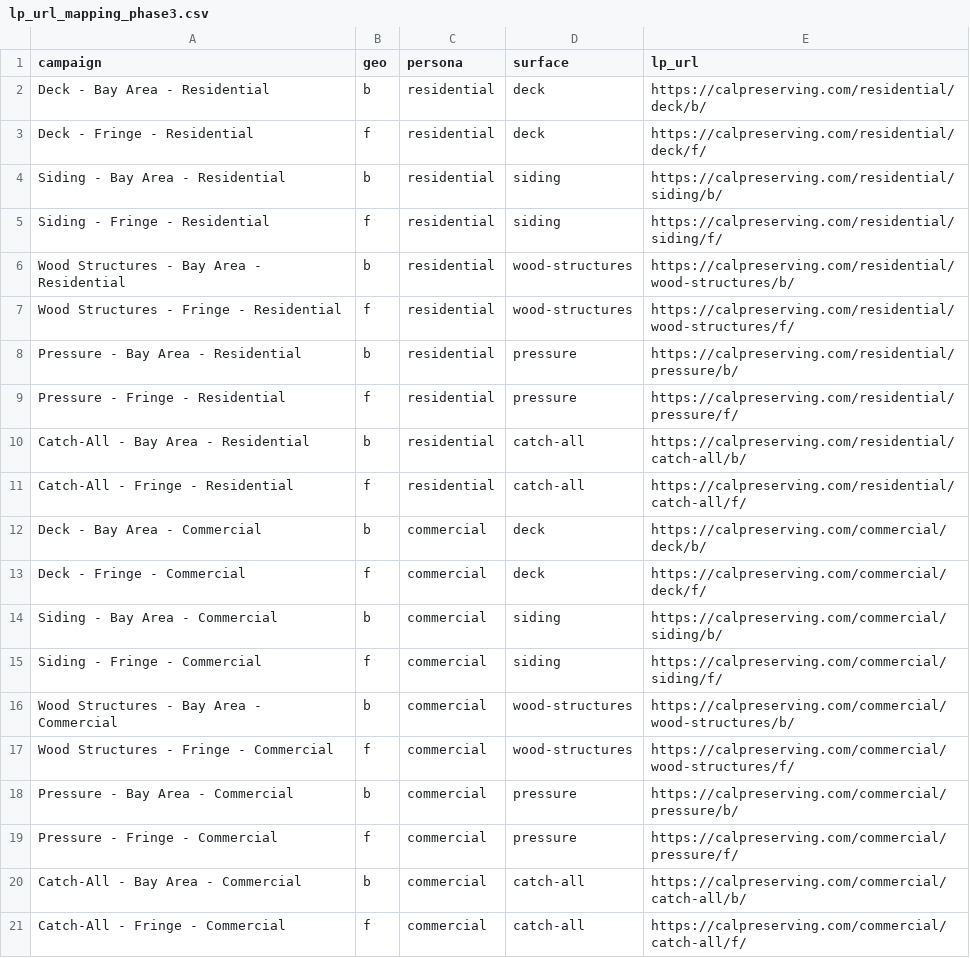
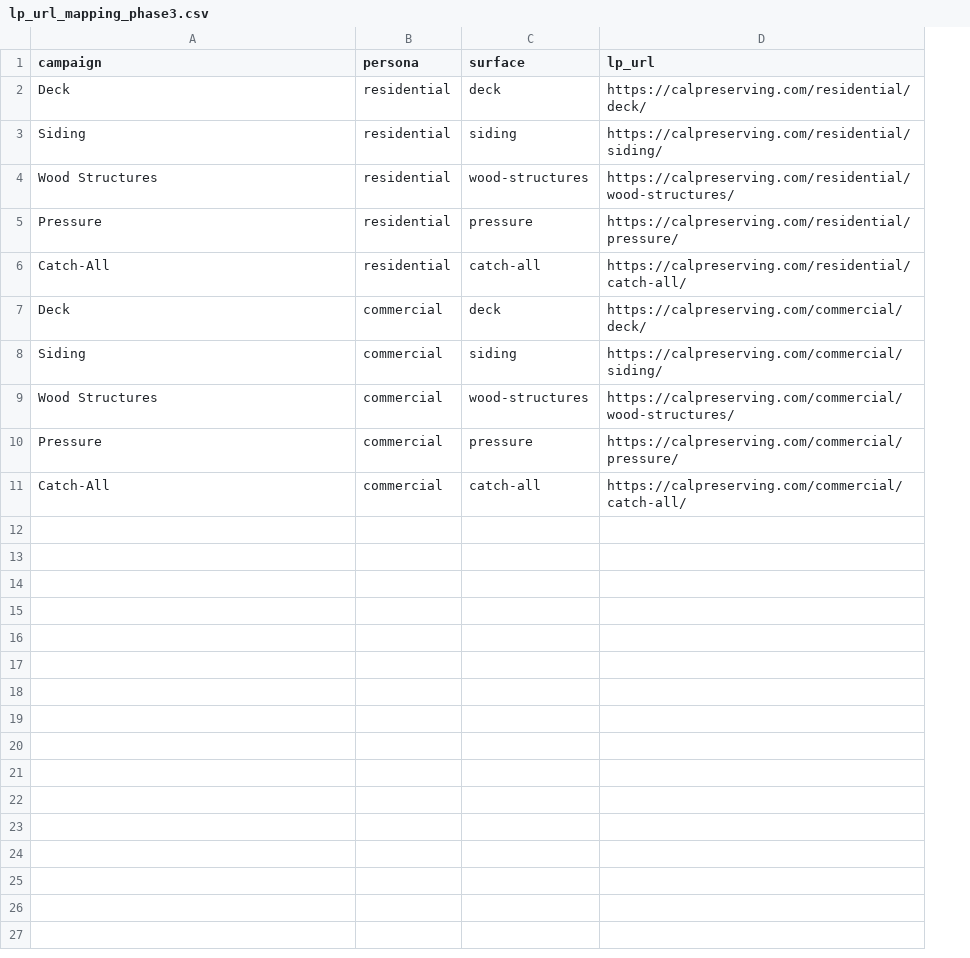
Before and after one commit to intragoinc/cp-google-ads, a CSV file: docs/lp_url_mapping_phase3.csv, drawn as a sheet; removed rows and columns are numbered as before the commit, all else as after; the diff names each change by its address in the sheet, - before the commit and + after, or states it on an @@ line.

Commit message:
Update lp_url_mapping_phase3.csv
removed geo coding

```diff
--- a/docs/lp_url_mapping_phase3.csv
+++ b/docs/lp_url_mapping_phase3.csv
-column B (geo), row 3: f; row 5: f; row 7: f; row 9: f; row 11: f; row 13: f; row 15: f; row 17: f; row 19: f; row 21: f
-row 2: Deck - Bay Area - Residential | b | residential | deck | https://calpreserving.com/residential/deck/b/
-A2 (campaign): Deck - Fringe - Residential
+A2 (campaign): Deck
-D2 (lp_url): https://calpreserving.com/residential/deck/f/
+D2 (lp_url): https://calpreserving.com/residential/deck/
-row 4: Siding - Bay Area - Residential | b | residential | siding | https://calpreserving.com/residential/siding/b/
-A3 (campaign): Siding - Fringe - Residential
+A3 (campaign): Siding
-D3 (lp_url): https://calpreserving.com/residential/siding/f/
+D3 (lp_url): https://calpreserving.com/residential/siding/
-row 6: Wood Structures - Bay Area - Residential | b | residential | wood-structures | https://calpreserving.com/residential/wood-structures/b/
-A4 (campaign): Wood Structures - Fringe - Residential
+A4 (campaign): Wood Structures
-D4 (lp_url): https://calpreserving.com/residential/wood-structures/f/
+D4 (lp_url): https://calpreserving.com/residential/wood-structures/
-row 8: Pressure - Bay Area - Residential | b | residential | pressure | https://calpreserving.com/residential/pressure/b/
-A5 (campaign): Pressure - Fringe - Residential
+A5 (campaign): Pressure
-D5 (lp_url): https://calpreserving.com/residential/pressure/f/
+D5 (lp_url): https://calpreserving.com/residential/pressure/
-row 10: Catch-All - Bay Area - Residential | b | residential | catch-all | https://calpreserving.com/residential/catch-all/b/
-A6 (campaign): Catch-All - Fringe - Residential
+A6 (campaign): Catch-All
-D6 (lp_url): https://calpreserving.com/residential/catch-all/f/
+D6 (lp_url): https://calpreserving.com/residential/catch-all/
-row 12: Deck - Bay Area - Commercial | b | commercial | deck | https://calpreserving.com/commercial/deck/b/
-A7 (campaign): Deck - Fringe - Commercial
+A7 (campaign): Deck
-D7 (lp_url): https://calpreserving.com/commercial/deck/f/
+D7 (lp_url): https://calpreserving.com/commercial/deck/
-row 14: Siding - Bay Area - Commercial | b | commercial | siding | https://calpreserving.com/commercial/siding/b/
-A8 (campaign): Siding - Fringe - Commercial
+A8 (campaign): Siding
-D8 (lp_url): https://calpreserving.com/commercial/siding/f/
+D8 (lp_url): https://calpreserving.com/commercial/siding/
-row 16: Wood Structures - Bay Area - Commercial | b | commercial | wood-structures | https://calpreserving.com/commercial/wood-structures/b/
-A9 (campaign): Wood Structures - Fringe - Commercial
+A9 (campaign): Wood Structures
-D9 (lp_url): https://calpreserving.com/commercial/wood-structures/f/
+D9 (lp_url): https://calpreserving.com/commercial/wood-structures/
-row 18: Pressure - Bay Area - Commercial | b | commercial | pressure | https://calpreserving.com/commercial/pressure/b/
-A10 (campaign): Pressure - Fringe - Commercial
+A10 (campaign): Pressure
-D10 (lp_url): https://calpreserving.com/commercial/pressure/f/
+D10 (lp_url): https://calpreserving.com/commercial/pressure/
-row 20: Catch-All - Bay Area - Commercial | b | commercial | catch-all | https://calpreserving.com/commercial/catch-all/b/
-A11 (campaign): Catch-All - Fringe - Commercial
+A11 (campaign): Catch-All
-D11 (lp_url): https://calpreserving.com/commercial/catch-all/f/
+D11 (lp_url): https://calpreserving.com/commercial/catch-all/
```
